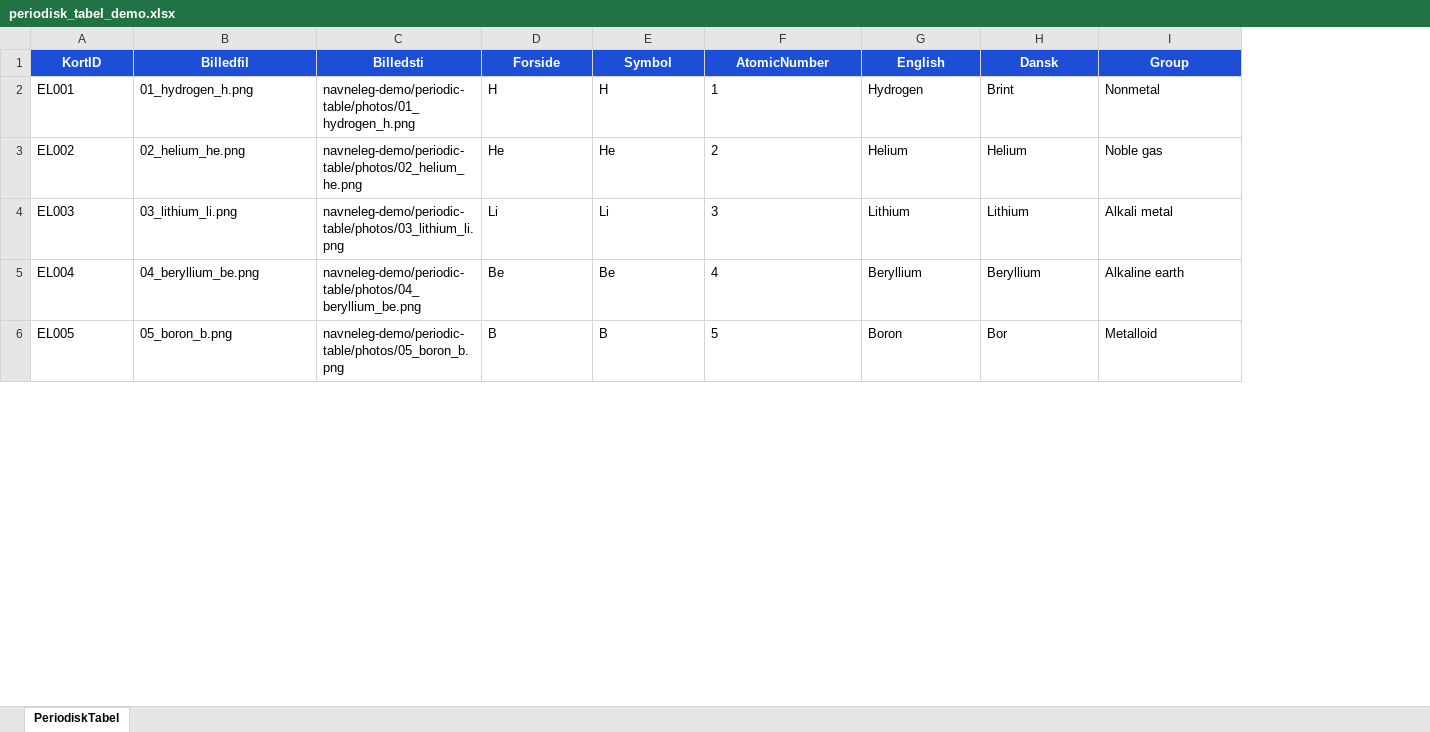
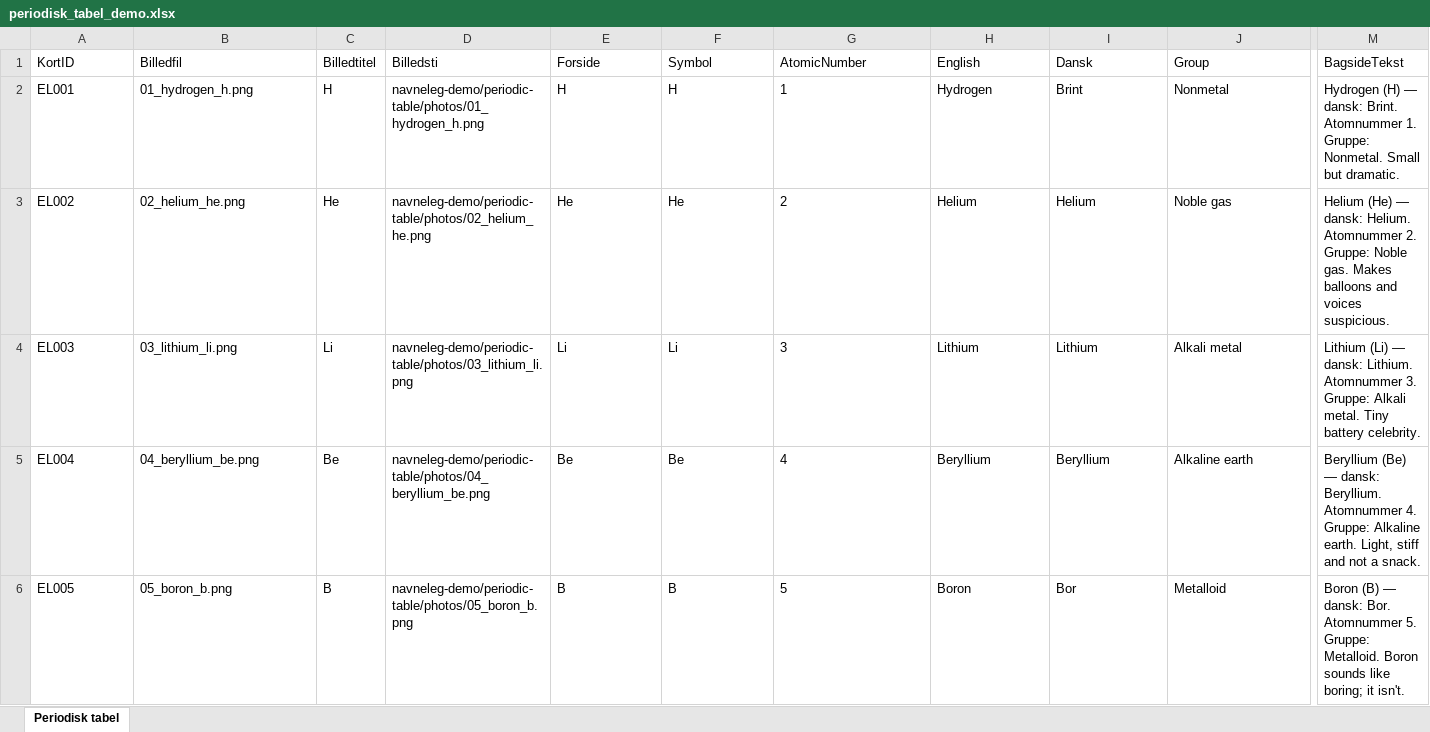
Before and after one commit to maans/Plan, an Excel workbook: navneleg-demo/periodic-table/periodisk_tabel_demo.xlsx, sheet Periodisk tabel, drawn as a sheet; only a part is shown, gaps mark what is left out; values as stored, in another font and other column widths than the file's, no borders; table styles not drawn; addresses are those after the commit; the diff covers the shown part only; the diff names each change by its address in the sheet, - before the commit and + after, or states it on an @@ line.

```diff
--- a/navneleg-demo/periodic-table/periodisk_tabel_demo.xlsx (sheet Periodisk tabel)
+++ b/navneleg-demo/periodic-table/periodisk_tabel_demo.xlsx (sheet Periodisk tabel)
-sheet tab: PeriodiskTabel
+sheet tab: Periodisk tabel
+column C (Billedtitel), rows 2-6: H | He | Li | Be | B
+column M (BagsideTekst), rows 2-6: Hydrogen (H) — dansk: Brint. Atomnummer 1. Gruppe: Nonmetal. Small but dramatic. | Helium (He) — dansk: Helium. Atomnummer 2. Gruppe: Noble gas. Makes balloons and voices suspicious. | Lithium (Li) — dansk: Lithium. Atomnummer 3. Gruppe: Alkali metal. Tiny battery celebrity. | Beryllium (Be) — dansk: Beryllium. Atomnummer 4. Gruppe: Alkaline earth. Light, stiff and not a snack. | Boron (B) — dansk: Bor. Atomnummer 5. Gruppe: Metalloid. Boron sounds like boring; it isn't.
@@ A1:B1 fill: #1D4ED8 → none, bold: on → off, text colour: #FFFFFF → black, alignment: center → left @@
@@ D1:J1 fill: #1D4ED8 → none, bold: on → off, text colour: #FFFFFF → black, alignment: center → left @@
```
Also changed, not shown: cell formats elsewhere in this sheet, navneleg-demo/fruit-vegetables/frugt_groent_flersproget_demo.xlsx, navneleg-demo/planets/planeter_demo.xlsx, 7 other files.
